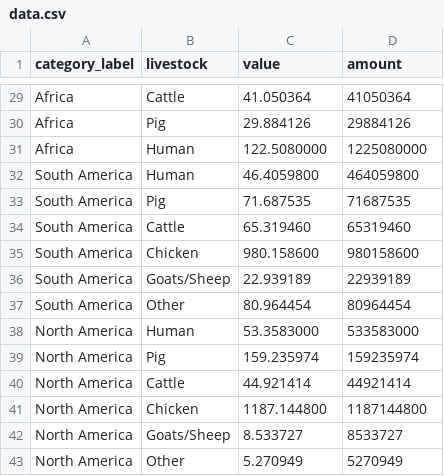
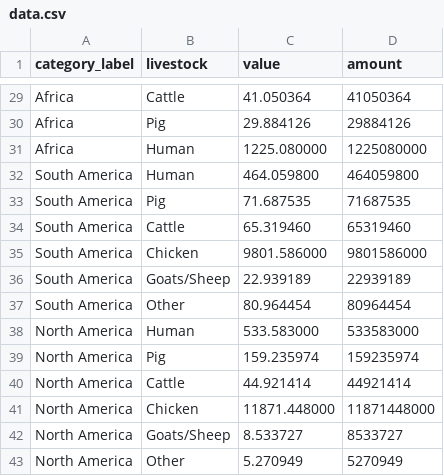
Before and after one commit to sa-rah/IM646_Project, a CSV file: public/data/data.csv, drawn as a sheet; only a part is shown, gaps mark what is left out; the diff covers the shown part only.

```diff
--- a/public/data/data.csv
+++ b/public/data/data.csv
@@ -30,13 +30,13 @@ Africa,Cattle,41.050364,41050364
 Africa,Pig,29.884126,29884126
-Africa,Human,122.5080000,1225080000
-South America,Human,46.4059800,464059800
+Africa,Human,1225.080000,1225080000
+South America,Human,464.059800,464059800
 South America,Pig,71.687535,71687535
 South America,Cattle,65.319460,65319460
-South America,Chicken,980.158600,980158600
+South America,Chicken,9801.586000,9801586000
 South America,Goats/Sheep,22.939189,22939189
 South America,Other,80.964454,80964454
-North America,Human,53.3583000,533583000
+North America,Human,533.583000,533583000
 North America,Pig,159.235974,159235974
 North America,Cattle,44.921414,44921414
-North America,Chicken,1187.144800,1187144800
+North America,Chicken,11871.448000,11871448000
 North America,Goats/Sheep,8.533727,8533727
```
Also changed, not shown: 1 added row, 1 removed row and 19 edited cells elsewhere in this file.
